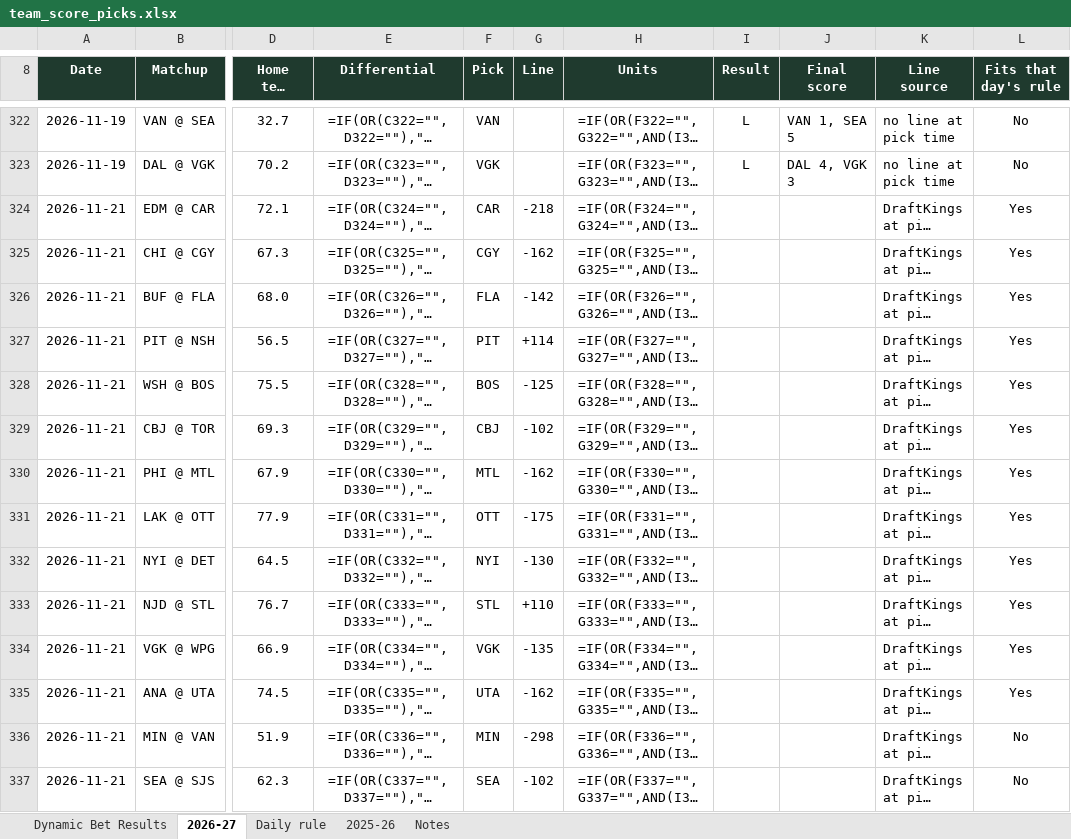
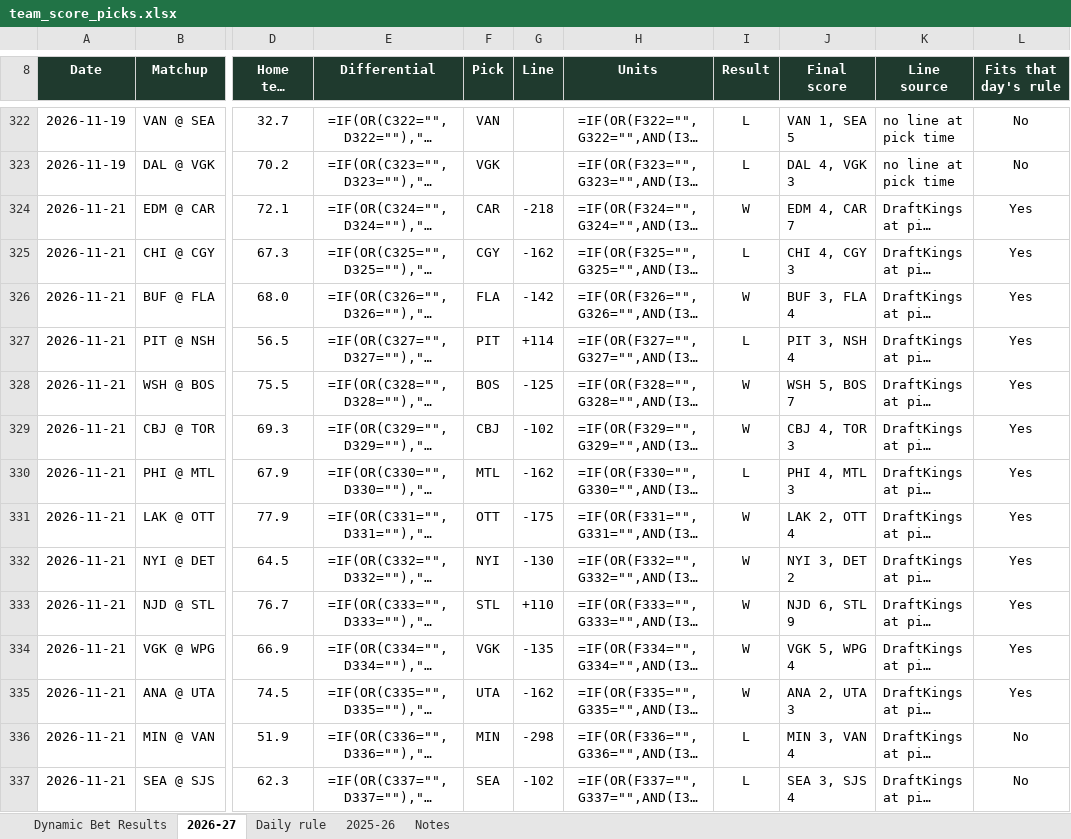
Before and after one commit to starsviz/starsviz.github.io, an Excel workbook: team_score_picks.xlsx, sheet 2026-27, drawn as a sheet; only a part is shown, gaps mark what is left out; long unchanged cells end in …; values as stored, in another font and other column widths than the file's, no borders; formulas without a stored value are shown as written; conditional formats not drawn; the diff names each change by its address in the sheet, - before the commit and + after, or states it on an @@ line.

```diff
--- a/team_score_picks.xlsx (sheet 2026-27)
+++ b/team_score_picks.xlsx (sheet 2026-27)
-I324 (Result): (empty)
+I324 (Result): W
-J324 (Final score): (empty)
+J324 (Final score): EDM 4, CAR 7
-I325 (Result): (empty)
+I325 (Result): L
-J325 (Final score): (empty)
+J325 (Final score): CHI 4, CGY 3
-I326 (Result): (empty)
+I326 (Result): W
-J326 (Final score): (empty)
+J326 (Final score): BUF 3, FLA 4
-I327 (Result): (empty)
+I327 (Result): L
-J327 (Final score): (empty)
+J327 (Final score): PIT 3, NSH 4
-I328:I329 (Result): (empty)
+I328:I329 (Result): W
-J328 (Final score): (empty)
+J328 (Final score): WSH 5, BOS 7
-J329 (Final score): (empty)
+J329 (Final score): CBJ 4, TOR 3
-I330 (Result): (empty)
+I330 (Result): L
-J330 (Final score): (empty)
+J330 (Final score): PHI 4, MTL 3
-I331:I335 (Result): (empty)
+I331:I335 (Result): W
-J331 (Final score): (empty)
+J331 (Final score): LAK 2, OTT 4
-J332 (Final score): (empty)
+J332 (Final score): NYI 3, DET 2
-J333 (Final score): (empty)
+J333 (Final score): NJD 6, STL 9
-J334 (Final score): (empty)
+J334 (Final score): VGK 5, WPG 4
-J335 (Final score): (empty)
+J335 (Final score): ANA 2, UTA 3
-I336:I337 (Result): (empty)
+I336:I337 (Result): L
-J336 (Final score): (empty)
+J336 (Final score): MIN 3, VAN 4
-J337 (Final score): (empty)
+J337 (Final score): SEA 3, SJS 4
```
Also changed, not shown: sheet Dynamic Bet Results, sheet Daily rule, sheet Notes, 3 other files.
